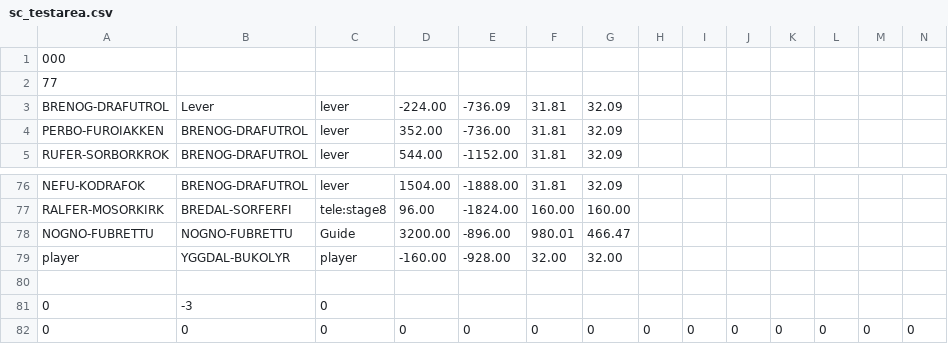
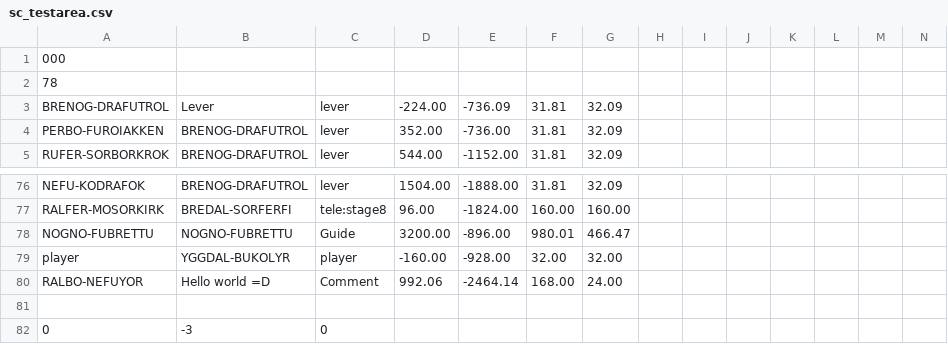
Before and after one commit to skejeton/savescum, a CSV file: data/spiel/sc_testarea.csv, drawn as a sheet; only a part is shown, gaps mark what is left out; the shorter side is filled out with more unchanged rows; rows hold the shown columns only; the diff names each change by its address in the sheet, - before the commit and + after, or states it on an @@ line.

```diff
--- a/data/spiel/sc_testarea.csv
+++ b/data/spiel/sc_testarea.csv
-A2: 77
+A2: 78
+row 80: RALBO-NEFUYOR | Hello world =D | Comment | 992.06 | -2464.14 | 168.00 | 24.00
```
Also changed, not shown: 1 other file.
